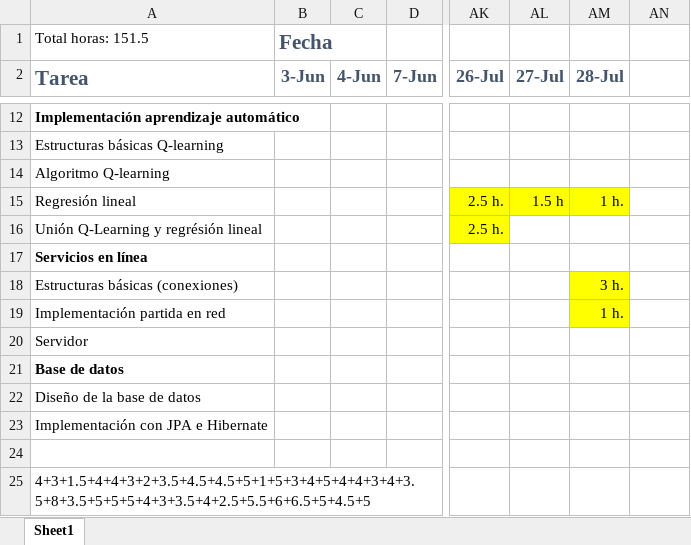
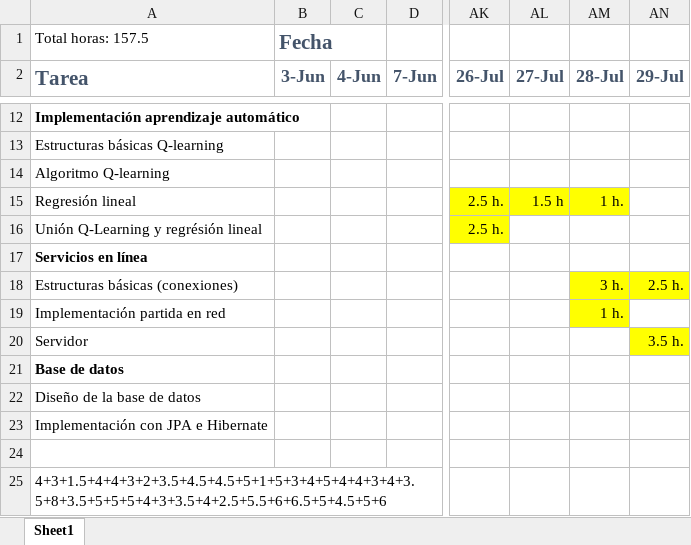
Before and after one commit to karny1998/TFG-Fatal-Fury-2-Online, an Excel workbook: Cronograma.xlsx, sheet Sheet1, drawn as a sheet; only a part is shown, gaps mark what is left out; values as stored, in another font and other column widths than the file's, no borders; the diff names each change by its address in the sheet, - before the commit and + after, or states it on an @@ line.

```diff
--- a/Cronograma.xlsx (sheet Sheet1)
+++ b/Cronograma.xlsx (sheet Sheet1)
-A1 (Tarea): Total horas: 151.5
+A1 (Tarea): Total horas: 157.5
-AN2: (empty)
+AN2: 29-Jul
-AN18 (29-Jul): (empty)
+AN18 (29-Jul): 2.5 h.
-AN18 fill: none
+AN18 fill: #FFFF00
-AN20 (29-Jul): (empty)
+AN20 (29-Jul): 3.5 h.
-AN20 fill: none
+AN20 fill: #FFFF00
-A25 (Tarea): 4+3+1.5+4+4+3+2+3.5+4.5+4.5+5+1+5+3+4+5+4+4+3+4+3.5+8+3.5+5+5+5+4+3+3.5+4+2.5+5.5+6+6.5+5+4.5+5
+A25 (Tarea): 4+3+1.5+4+4+3+2+3.5+4.5+4.5+5+1+5+3+4+5+4+4+3+4+3.5+8+3.5+5+5+5+4+3+3.5+4+2.5+5.5+6+6.5+5+4.5+5+6
```
Also changed, not shown: 34 other files.
